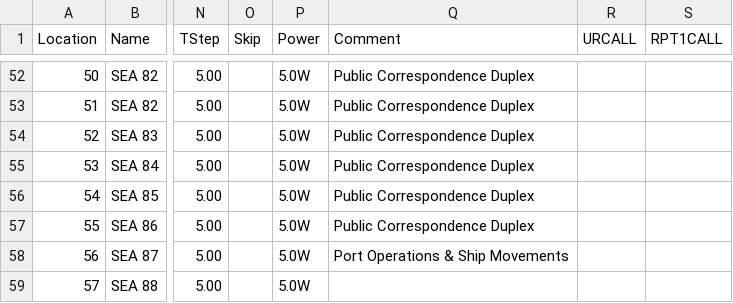
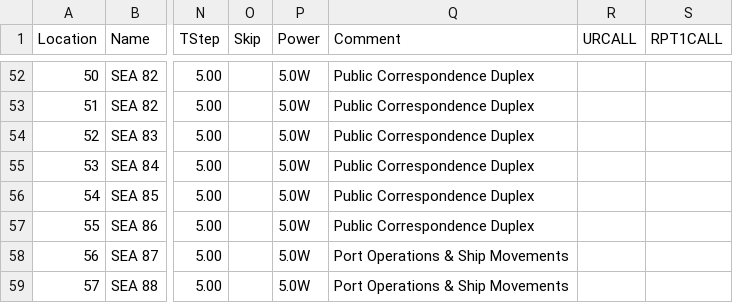
Before and after one commit to jigsawnz/chirp-NZ, a CSV file: NZ_MARINE_VHF_2023.csv, drawn as a sheet; only a part is shown, gaps mark what is left out; the diff names each change by its address in the sheet, - before the commit and + after, or states it on an @@ line.

Commit message:
Update NZ_MARINE_VHF_2023.csv
add missing note

```diff
--- a/NZ_MARINE_VHF_2023.csv
+++ b/NZ_MARINE_VHF_2023.csv
-Q59 (Comment): (empty)
+Q59 (Comment): Port Operations & Ship Movements
```
